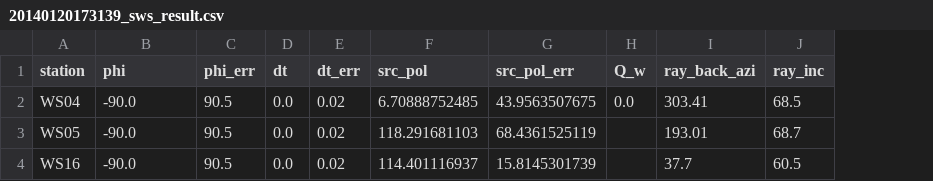
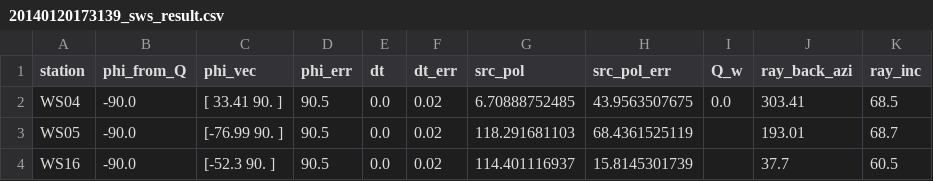
Before and after one commit to TomSHudson/swspy, a CSV file: examples/whillans_icequakes_example/outputs/data/20140120173139_sws_result.csv, drawn as a sheet; the diff names each change by its address in the sheet, - before the commit and + after, or states it on an @@ line.

```diff
--- a/examples/whillans_icequakes_example/outputs/data/20140120173139_sws_result.csv
+++ b/examples/whillans_icequakes_example/outputs/data/20140120173139_sws_result.csv
+column C (phi_vec), rows 2-4: [ 33.41 90. ] | [-76.99 90. ] | [-52.3 90. ]
-B1: phi
+B1: phi_from_Q
```
Also changed, not shown: examples/whillans_icequakes_example/outputs/data/20140120173246_sws_result.csv, examples/whillans_icequakes_example/outputs/data/20140215011152_sws_result.csv, 7 other files.
